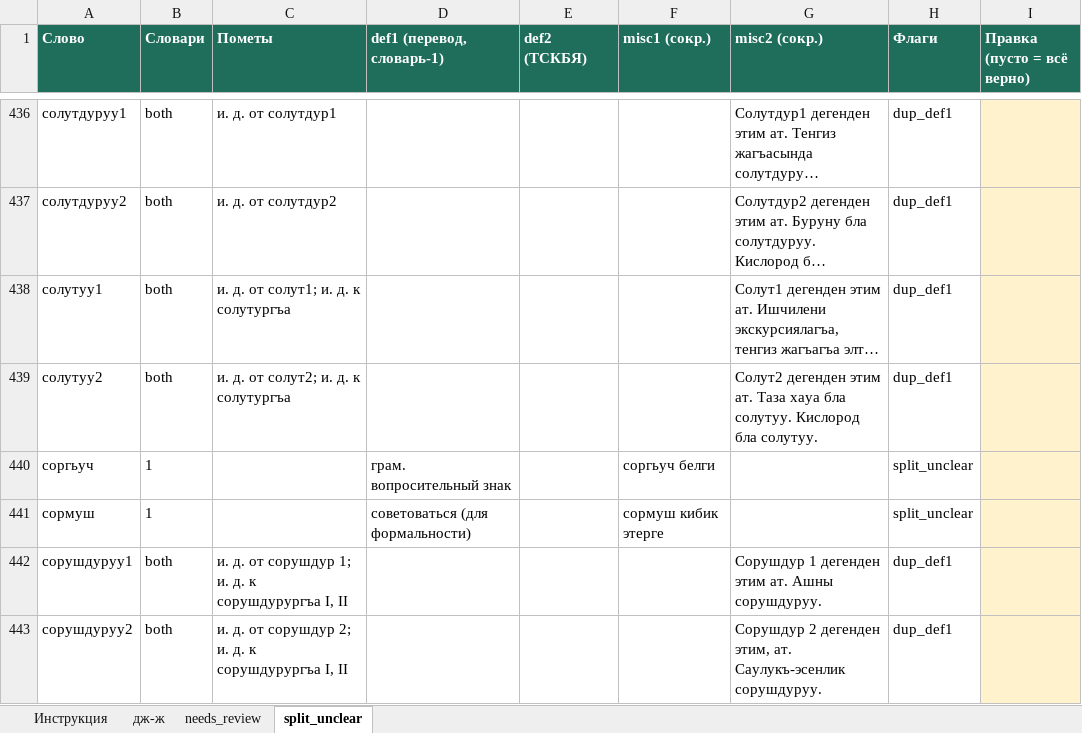
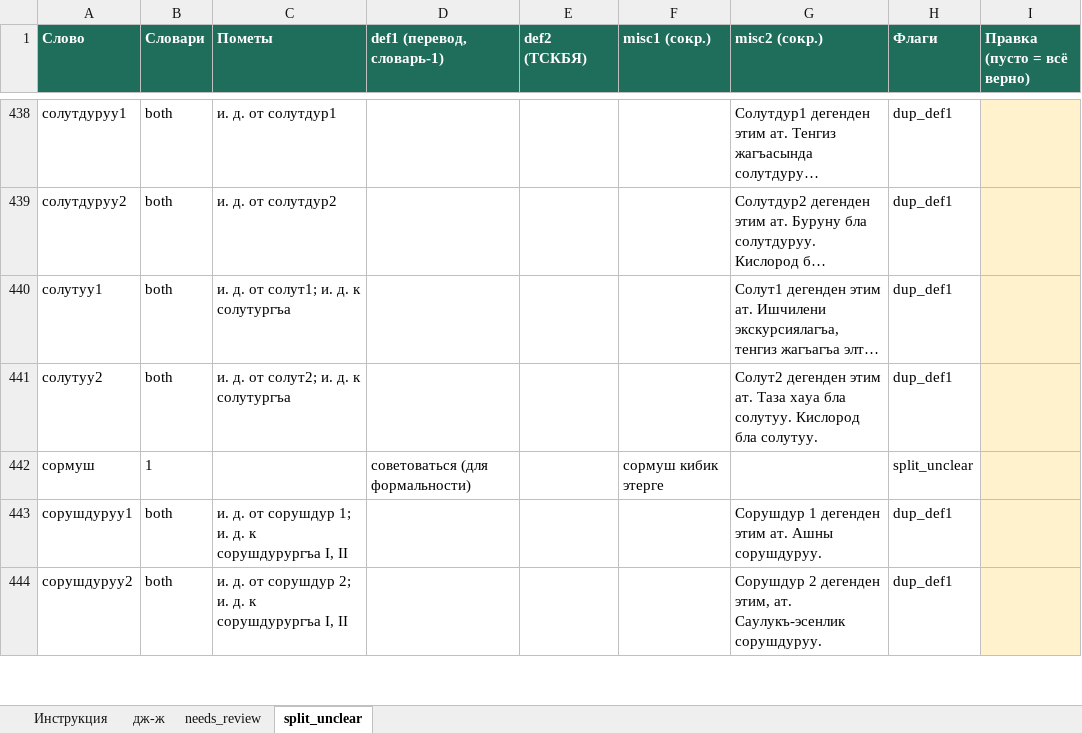
Before and after one commit to TBSj/kar-dict, an Excel workbook: checkpoints/review_queues/manual_review.xlsx, sheet split_unclear, drawn as a sheet; only a part is shown, gaps mark what is left out; long unchanged cells end in …; values as stored, in another font and other column widths than the file's, no borders; removed rows and columns are numbered as before the commit, all else as after; the diff covers the shown part only; the diff names each change by its address in the sheet, - before the commit and + after, or states it on an @@ line.

```diff
--- a/checkpoints/review_queues/manual_review.xlsx (sheet split_unclear)
+++ b/checkpoints/review_queues/manual_review.xlsx (sheet split_unclear)
-row 440: соргьуч | 1 |  | грам. вопросительный знак |  | соргьуч белги |  | split_unclear
```
Also changed, not shown: 28 added rows and 30 removed rows elsewhere in this sheet, sheet needs_review, 14 other files.
